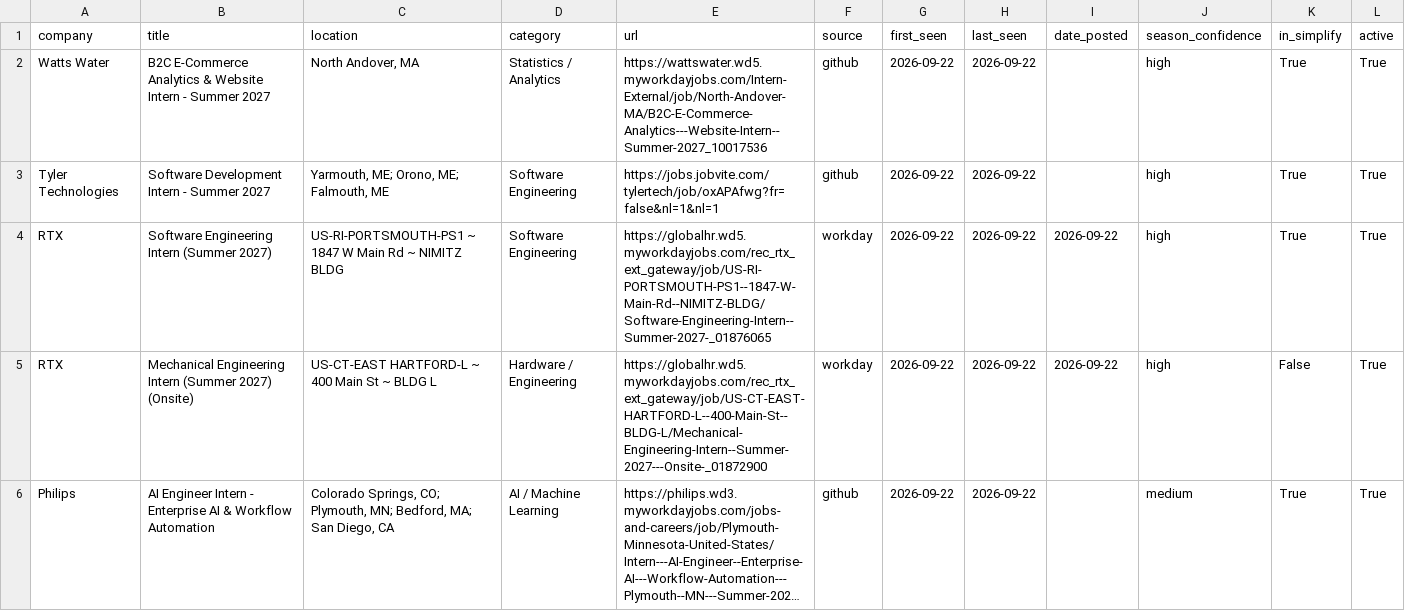
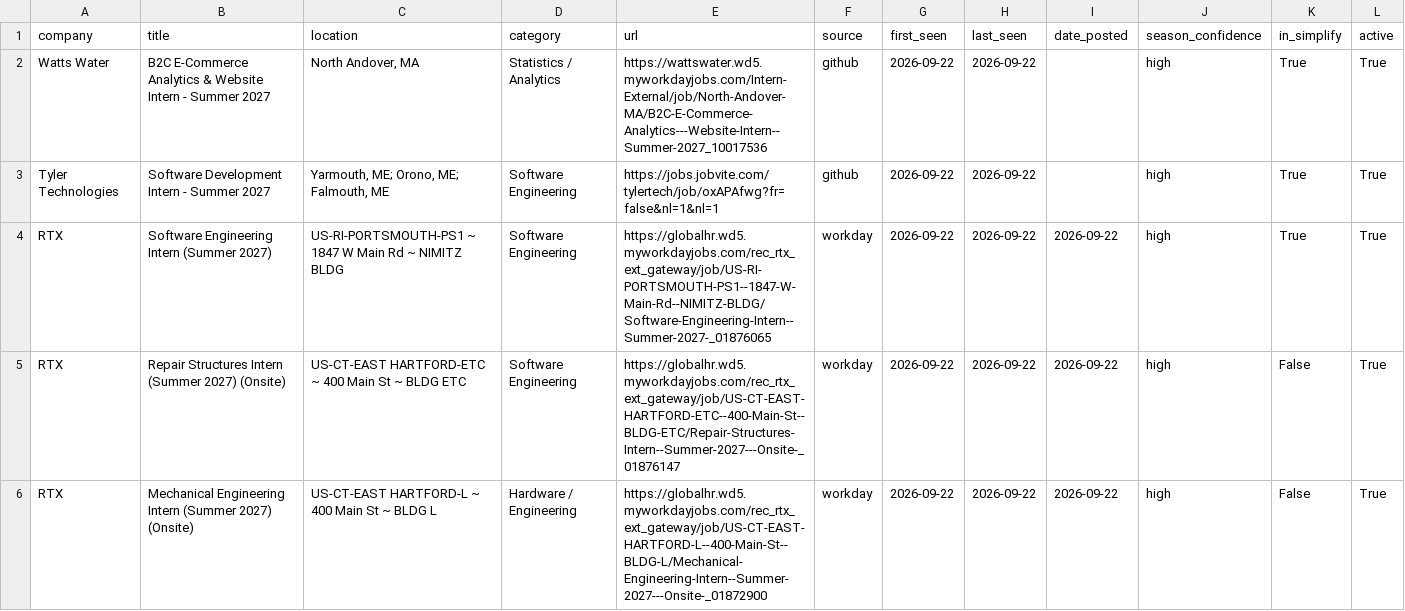
Before and after one commit to vishalr302/new-england-summer-2027-internships, a CSV file: data/jobs.csv, drawn as a sheet; only a part is shown; the shorter side is filled out with more unchanged rows; long unchanged cells end in …; the diff covers the shown part only.

```diff
--- a/data/jobs.csv
+++ b/data/jobs.csv
@@ -4,2 +4,3 @@ Tyler Technologies,Software Development Intern - Summer 2027,"Yarmouth, ME; Oron
 RTX,Software Engineering Intern (Summer 2027),US-RI-PORTSMOUTH-PS1 ~ 1847 W Main Rd ~ NIMITZ BLDG,Software Engineering,https://globalhr.wd5.myworkdayjobs.com/rec_rtx_ext_gateway/job/US-RI-PORTSMOUTH-PS1--1847-W-Main-Rd--NIMITZ-BLDG/Software-Engineering-Intern--Summer-2027-_01876065,workday,2026-09-22,2026-09-22,2026-09-22,high,True,True
+RTX,Repair Structures Intern (Summer 2027) (Onsite),US-CT-EAST HARTFORD-ETC ~ 400 Main St ~ BLDG ETC,Software Engineering,https://globalhr.wd5.myworkdayjobs.com/rec_rtx_ext_gateway/job/US-CT-EAST-HARTFORD-ETC--400-Main-St--BLDG-ETC/Repair-Structures-Intern--Summer-2027---Onsite-_01876147,workday,2026-09-22,2026-09-22,2026-09-22,high,False,True
 RTX,Mechanical Engineering Intern (Summer 2027) (Onsite),US-CT-EAST HARTFORD-L ~ 400 Main St ~ BLDG L,Hardware / Engineering,https://globalhr.wd5.myworkdayjobs.com/rec_rtx_ext_gateway/job/US-CT-EAST-HARTFORD-L--400-Main-St--BLDG-L/Mechanical-Engineering-Intern--Summer-2027---Onsite-_01872900,workday,2026-09-22,2026-09-22,2026-09-22,high,False,True
```
Also changed, not shown: 2 added rows and 9 edited cells elsewhere in this file, 3 other files.
